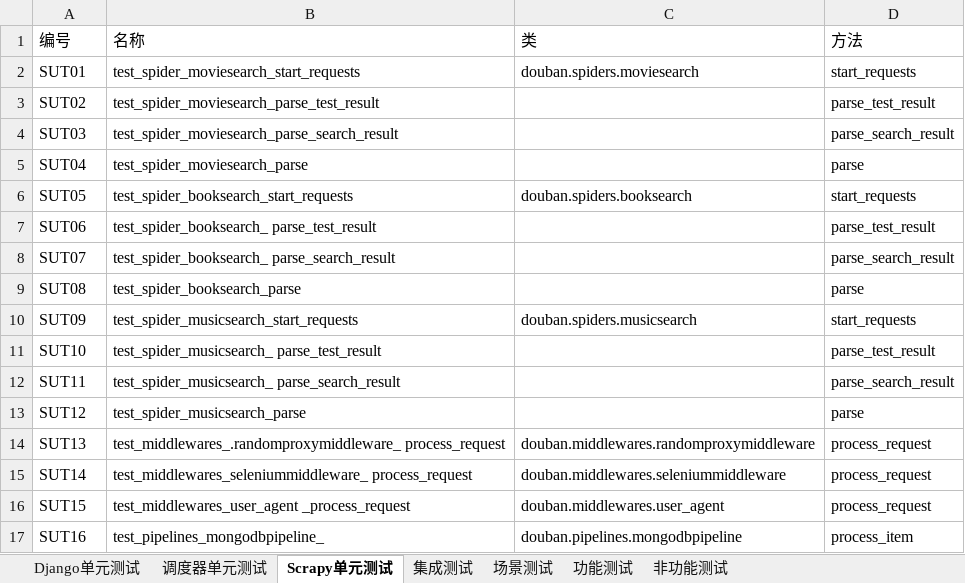
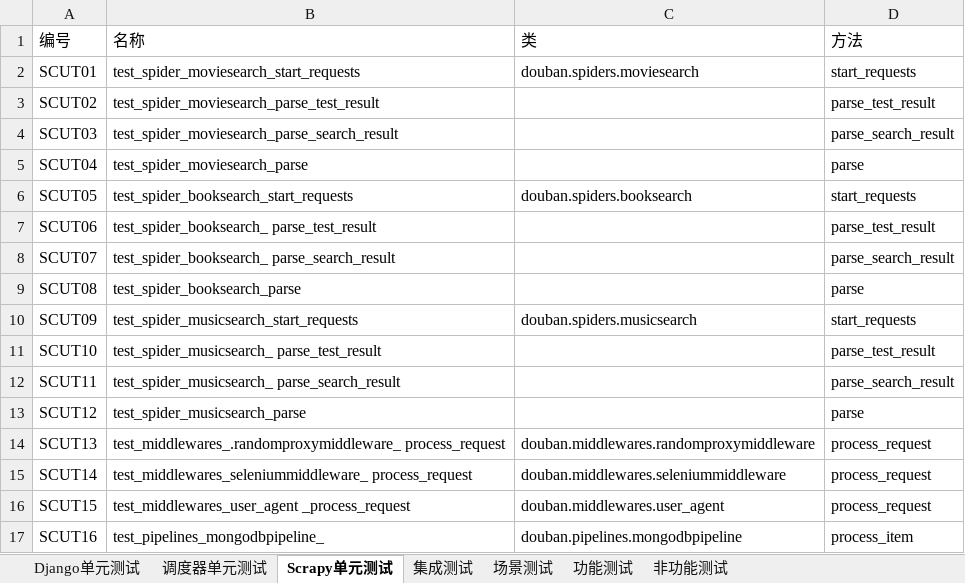
Before and after one commit to bhsei/20_H, an Excel workbook: 4.项目提交制品/4.4软件测试/功能性测试范围.xlsx, sheet Scrapy单元测试, drawn as a sheet; values as stored, in another font and other column widths than the file's, no borders; the diff names each change by its address in the sheet, - before the commit and + after, or states it on an @@ line.

```diff
--- a/4.项目提交制品/4.4软件测试/功能性测试范围.xlsx (sheet Scrapy单元测试)
+++ b/4.项目提交制品/4.4软件测试/功能性测试范围.xlsx (sheet Scrapy单元测试)
-A2 (编号): SUT01
+A2 (编号): SCUT01
-A3 (编号): SUT02
+A3 (编号): SCUT02
-A4 (编号): SUT03
+A4 (编号): SCUT03
-A5 (编号): SUT04
+A5 (编号): SCUT04
-A6 (编号): SUT05
+A6 (编号): SCUT05
-A7 (编号): SUT06
+A7 (编号): SCUT06
-A8 (编号): SUT07
+A8 (编号): SCUT07
-A9 (编号): SUT08
+A9 (编号): SCUT08
-A10 (编号): SUT09
+A10 (编号): SCUT09
-A11 (编号): SUT10
+A11 (编号): SCUT10
-A12 (编号): SUT11
+A12 (编号): SCUT11
-A13 (编号): SUT12
+A13 (编号): SCUT12
-A14 (编号): SUT13
+A14 (编号): SCUT13
-A15 (编号): SUT14
+A15 (编号): SCUT14
-A16 (编号): SUT15
+A16 (编号): SCUT15
-A17 (编号): SUT16
+A17 (编号): SCUT16
```
Also changed, not shown: 1 other file.
